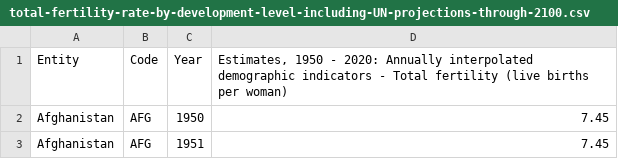
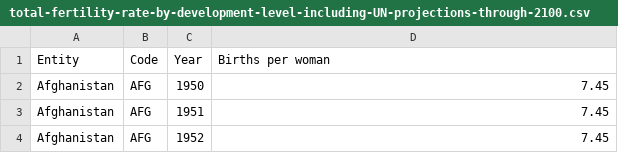
Before and after one commit to Sovathanak/Data-Visualization-Project, a CSV file: data/total-fertility-rate-by-development-level-including-UN-projections-through-2100.csv, drawn as a sheet; only a part is shown; the shorter side is filled out with more unchanged rows.

Commit message:
data clean

```diff
--- a/data/total-fertility-rate-by-development-level-including-UN-projections-through-2100.csv
+++ b/data/total-fertility-rate-by-development-level-including-UN-projections-through-2100.csv
@@ -1,2 +1,2 @@
-Entity,Code,Year,"Estimates, 1950 - 2020: Annually interpolated demographic indicators - Total fertility (live births per woman)"
+Entity,Code,Year,Births per woman
 Afghanistan,AFG,1950,7.45
```
Also changed, not shown: data/number-of-births-per-year.csv, data/number-of-deaths-per-year.csv, 3 other files.
